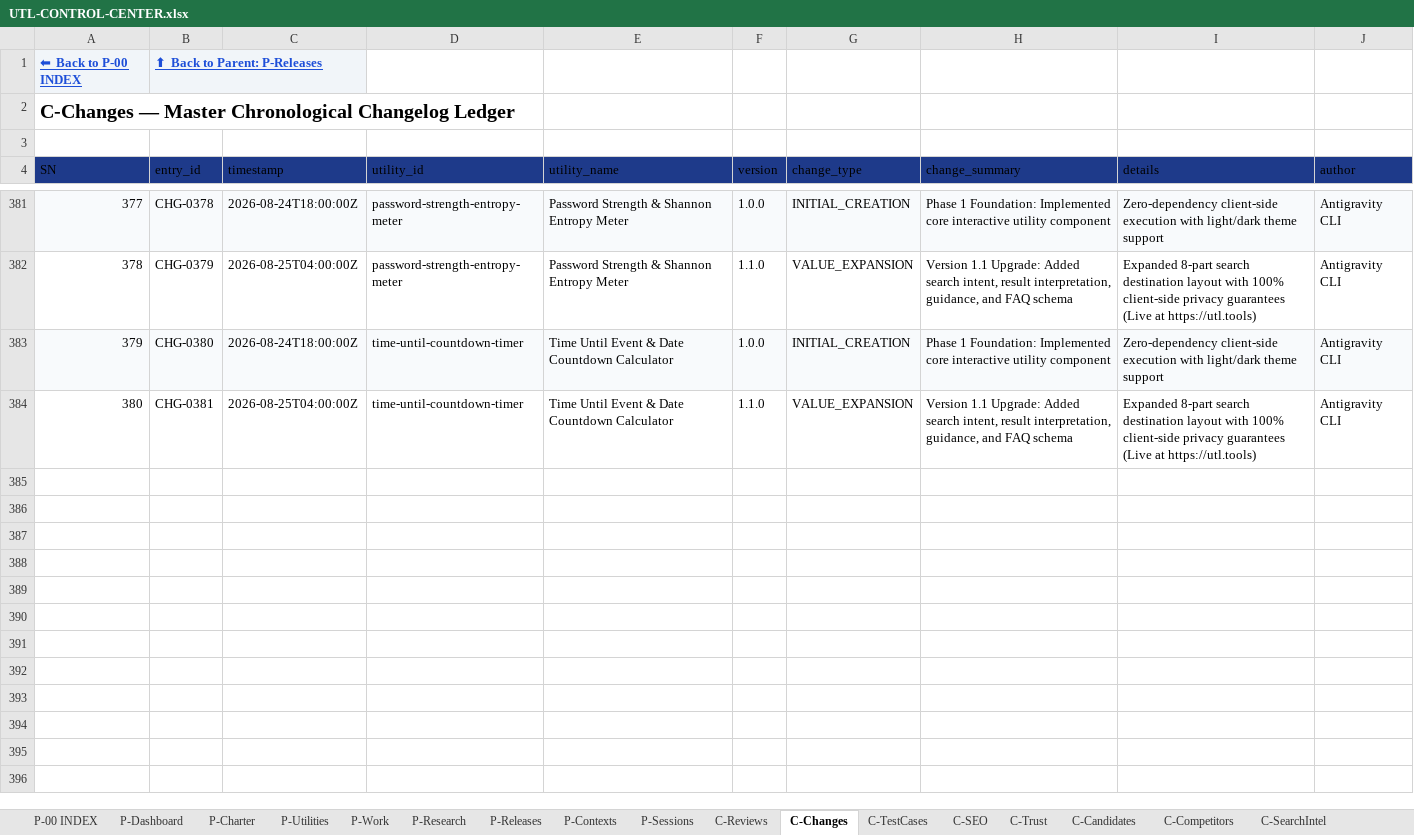
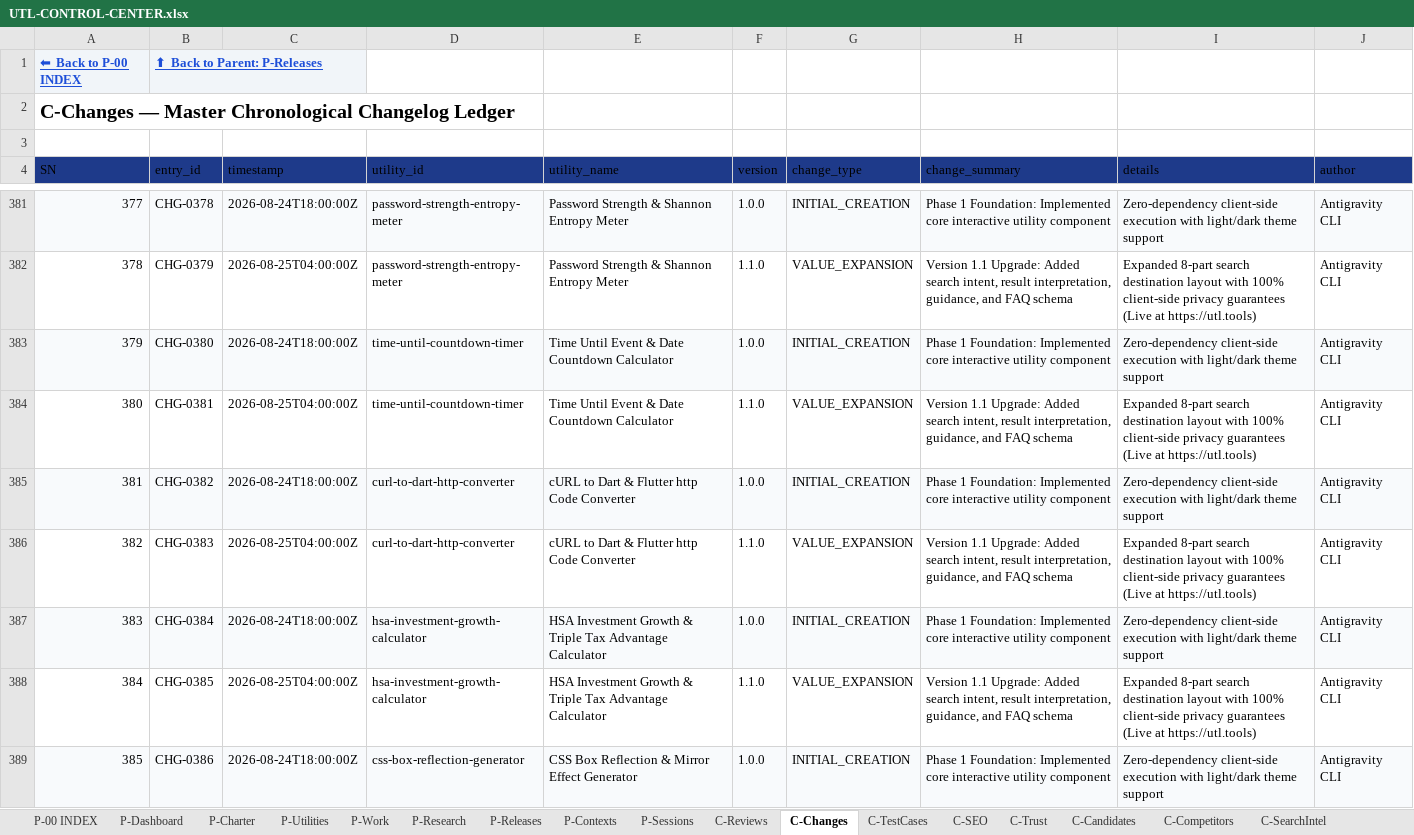
Before and after one commit to devmallik4321/utl-tools, an Excel workbook: control/UTL-CONTROL-CENTER.xlsx, sheet C-Changes, drawn as a sheet; only a part is shown, gaps mark what is left out; values as stored, in another font and other column widths than the file's, no borders; the diff covers the shown part only; the diff names each change by its address in the sheet, - before the commit and + after, or states it on an @@ line.

Commit message:
feat(expansion): scale to 200 live utilities milestone (cURL to Dart, HSA growth calculator, CSS box reflection, YAML to JSON converter, Down payment timeline, MAC address format converter, Aspect ratio scale factor, CD ladder calculator, JSON to Zod schema generator, Steps to miles/calories converter)

```diff
--- a/control/UTL-CONTROL-CENTER.xlsx (sheet C-Changes)
+++ b/control/UTL-CONTROL-CENTER.xlsx (sheet C-Changes)
+row 385: 381 | CHG-0382 | 2026-08-24T18:00:00Z | curl-to-dart-http-converter | cURL to Dart & Flutter http Code Converter | 1.0.0 | INITIAL_CREATION | Phase 1 Foundation: Implemented core interactive utility component | Zero-dependency client-side execution with light/dark theme support | Antigravity CLI
+row 386: 382 | CHG-0383 | 2026-08-25T04:00:00Z | curl-to-dart-http-converter | cURL to Dart & Flutter http Code Converter | 1.1.0 | VALUE_EXPANSION | Version 1.1 Upgrade: Added search intent, result interpretation, guidance, and FAQ schema | Expanded 8-part search destination layout with 100% client-side privacy guarantees (Live at https://utl.tools) | Antigravity CLI
+row 387: 383 | CHG-0384 | 2026-08-24T18:00:00Z | hsa-investment-growth-calculator | HSA Investment Growth & Triple Tax Advantage Calculator | 1.0.0 | INITIAL_CREATION | Phase 1 Foundation: Implemented core interactive utility component | Zero-dependency client-side execution with light/dark theme support | Antigravity CLI
+row 388: 384 | CHG-0385 | 2026-08-25T04:00:00Z | hsa-investment-growth-calculator | HSA Investment Growth & Triple Tax Advantage Calculator | 1.1.0 | VALUE_EXPANSION | Version 1.1 Upgrade: Added search intent, result interpretation, guidance, and FAQ schema | Expanded 8-part search destination layout with 100% client-side privacy guarantees (Live at https://utl.tools) | Antigravity CLI
+row 389: 385 | CHG-0386 | 2026-08-24T18:00:00Z | css-box-reflection-generator | CSS Box Reflection & Mirror Effect Generator | 1.0.0 | INITIAL_CREATION | Phase 1 Foundation: Implemented core interactive utility component | Zero-dependency client-side execution with light/dark theme support | Antigravity CLI
```
Also changed, not shown: 15 added rows elsewhere in this sheet, sheet C-Reviews, sheet P-Utilities, sheet C-TestCases, sheet C-SEO, sheet C-Trust, sheet C-DailyStatistics, 15 other files.
